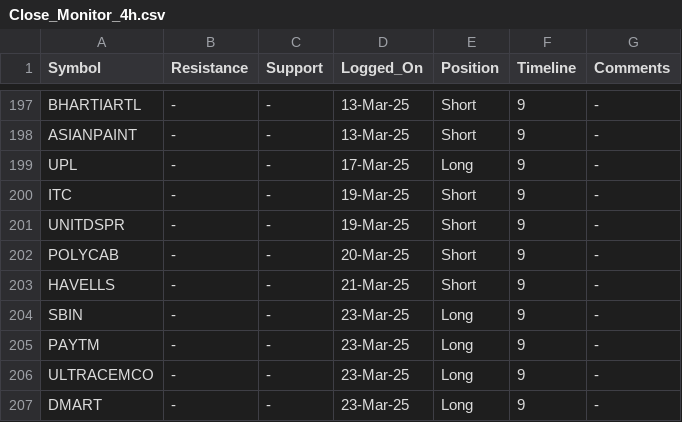
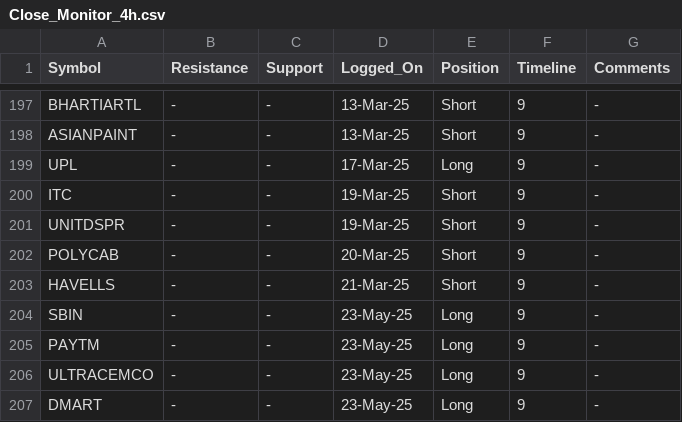
Before and after one commit to vishaln90/public_rep, a CSV file: Close_Monitor_4h.csv, drawn as a sheet; only a part is shown, gaps mark what is left out.

Commit message:
Update Close_Monitor_4h.csv

```diff
--- a/Close_Monitor_4h.csv
+++ b/Close_Monitor_4h.csv
@@ -203,5 +203,5 @@ POLYCAB,-,-,20-Mar-25,Short,9,-
 HAVELLS,-,-,21-Mar-25,Short,9,-
-SBIN,-,-,23-Mar-25,Long,9,-
-PAYTM,-,-,23-Mar-25,Long,9,-
-ULTRACEMCO,-,-,23-Mar-25,Long,9,-
-DMART,-,-,23-Mar-25,Long,9,-
+SBIN,-,-,23-May-25,Long,9,-
+PAYTM,-,-,23-May-25,Long,9,-
+ULTRACEMCO,-,-,23-May-25,Long,9,-
+DMART,-,-,23-May-25,Long,9,-
```
